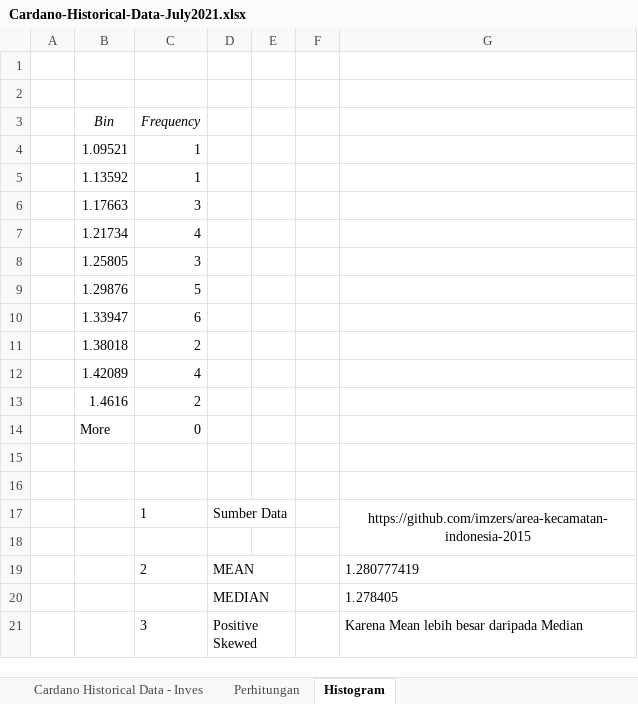
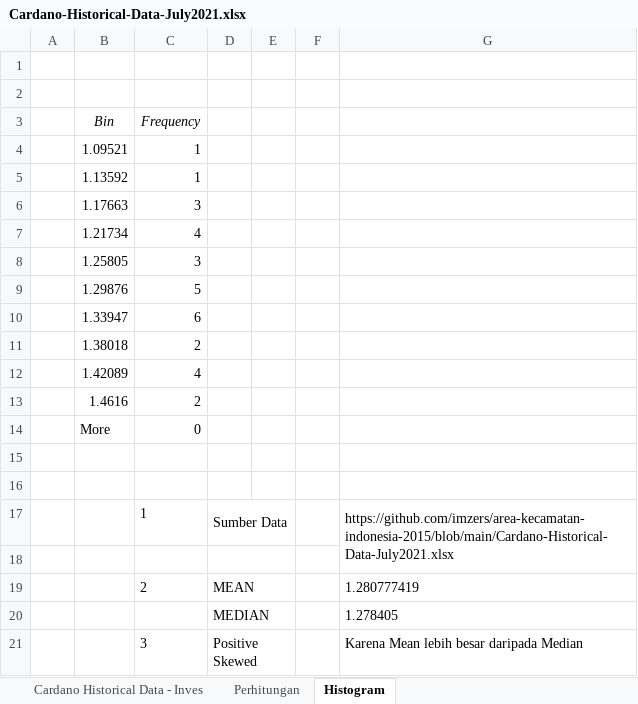
Before and after one commit to imzers/area-kecamatan-indonesia-2015, an Excel workbook: Cardano-Historical-Data-July2021.xlsx, sheet Histogram, drawn as a sheet; values as stored, in another font and other column widths than the file's, no borders; charts and pictures not drawn; the diff names each change by its address in the sheet, - before the commit and + after, or states it on an @@ line.

Commit message:
data source tugas statistika minggu-4 TelU - 2021 - Dua kali kerja karena harus Histogram (Continuous Data)

```diff
--- a/Cardano-Historical-Data-July2021.xlsx (sheet Histogram)
+++ b/Cardano-Historical-Data-July2021.xlsx (sheet Histogram)
-G17: https://github.com/imzers/area-kecamatan-indonesia-2015
+G17: https://github.com/imzers/area-kecamatan-indonesia-2015/blob/main/Cardano-Historical-Data-July2021.xlsx
-G17 alignment: center
+G17 alignment: left
+D18:E18 merged
```
Also changed, not shown: charts or pictures, 1 other file.
